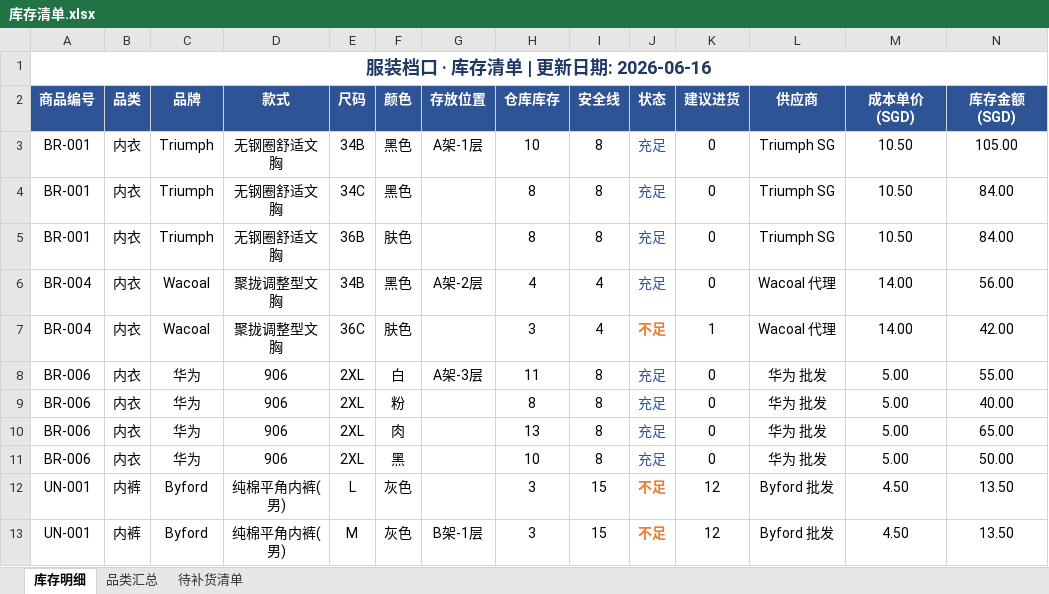
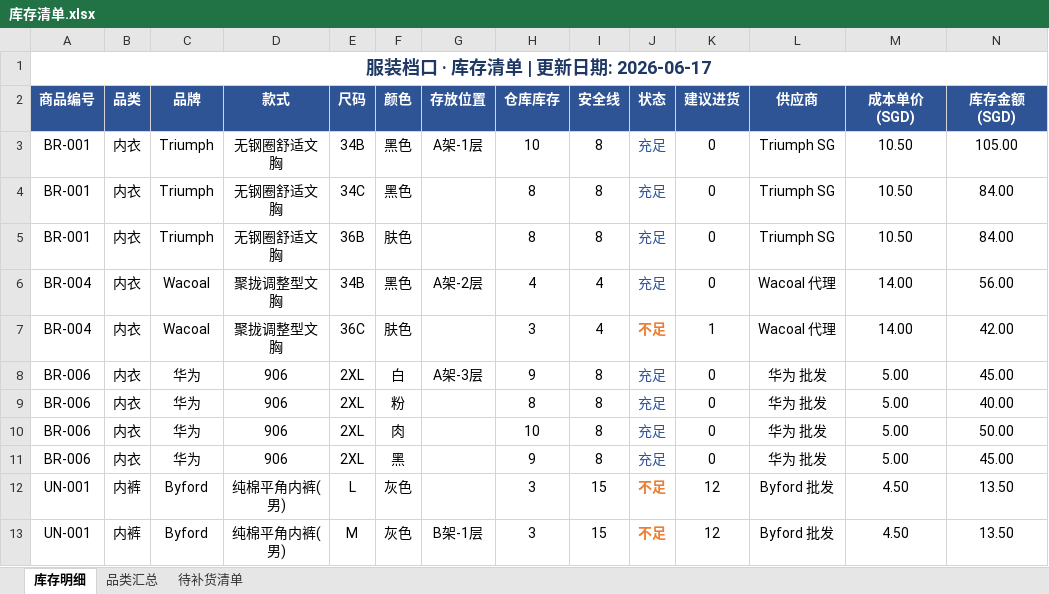
Before and after one commit to yushengchen519-cmd/stall-replenishment-tool, an Excel workbook: 库存清单.xlsx, sheet 库存明细, drawn as a sheet; only a part is shown; values as stored, in another font and other column widths than the file's, no borders; conditional formats not drawn; the diff names each change by its address in the sheet, - before the commit and + after, or states it on an @@ line.

Commit message:
auto: update 库存清单.xlsx

```diff
--- a/库存清单.xlsx (sheet 库存明细)
+++ b/库存清单.xlsx (sheet 库存明细)
-A1 (商品编号): 服装档口 · 库存清单 | 更新日期: 2026-06-16
+A1 (商品编号): 服装档口 · 库存清单 | 更新日期: 2026-06-17
-H8 (仓库库存): 11
+H8 (仓库库存): 9
-N8 (库存金额(SGD)): 55.00
+N8 (库存金额(SGD)): 45.00
-H10 (仓库库存): 13
+H10 (仓库库存): 10
-N10 (库存金额(SGD)): 65.00
+N10 (库存金额(SGD)): 50.00
-H11 (仓库库存): 10
+H11 (仓库库存): 9
-N11 (库存金额(SGD)): 50.00
+N11 (库存金额(SGD)): 45.00
```
Also changed, not shown: sheet 品类汇总, sheet 待补货清单.
